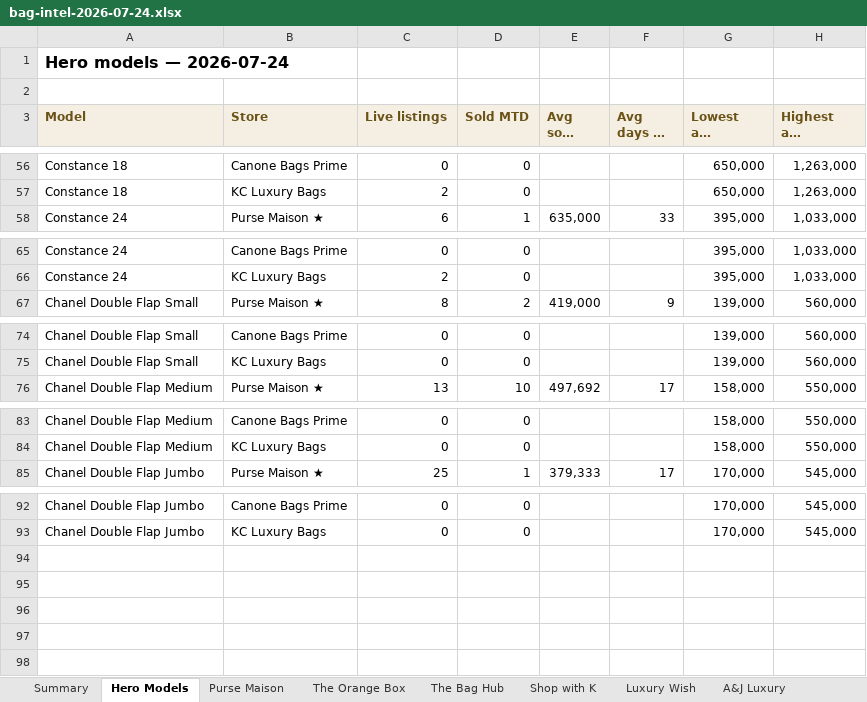
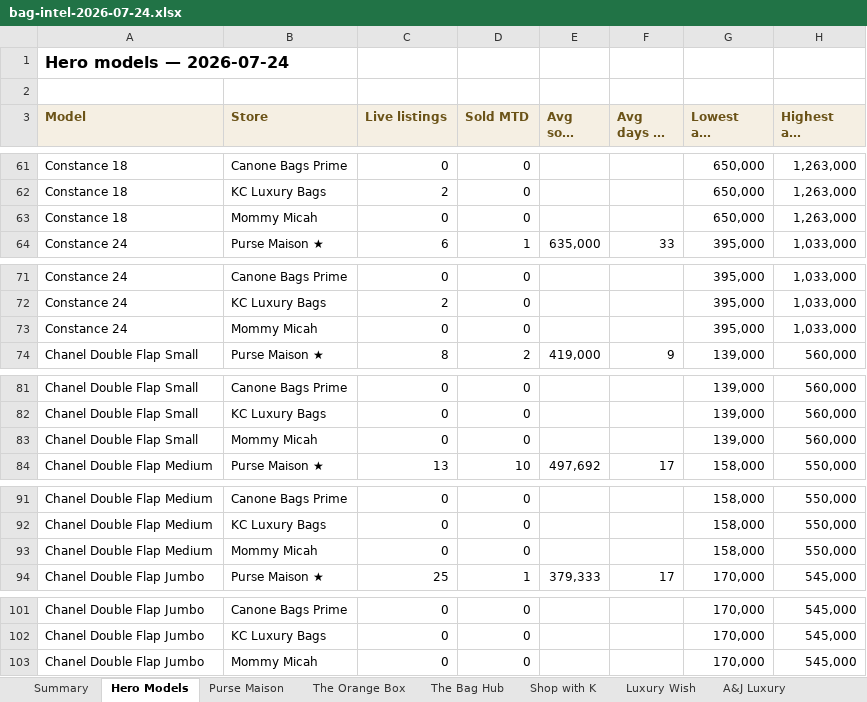
Before and after one commit to rbbincal-cpu/bag-intel, an Excel workbook: exports/bag-intel-2026-07-24.xlsx, sheet Hero Models, drawn as a sheet; only a part is shown, gaps mark what is left out; long unchanged cells end in …; values as stored, in another font and other column widths than the file's, no borders; the diff covers the shown part only; the diff names each change by its address in the sheet, - before the commit and + after, or states it on an @@ line.

```diff
--- a/exports/bag-intel-2026-07-24.xlsx (sheet Hero Models)
+++ b/exports/bag-intel-2026-07-24.xlsx (sheet Hero Models)
+row 63: Constance 18 | Mommy Micah | 0 | 0 |  |  | 650,000 | 1,263,000
+row 73: Constance 24 | Mommy Micah | 0 | 0 |  |  | 395,000 | 1,033,000
+row 83: Chanel Double Flap Small | Mommy Micah | 0 | 0 |  |  | 139,000 | 560,000
+row 93: Chanel Double Flap Medium | Mommy Micah | 0 | 0 |  |  | 158,000 | 550,000
+row 103: Chanel Double Flap Jumbo | Mommy Micah | 0 | 0 |  |  | 170,000 | 545,000
```
Also changed, not shown: 5 added rows elsewhere in this sheet, sheet Summary, other sheet tabs, 3 other files.
